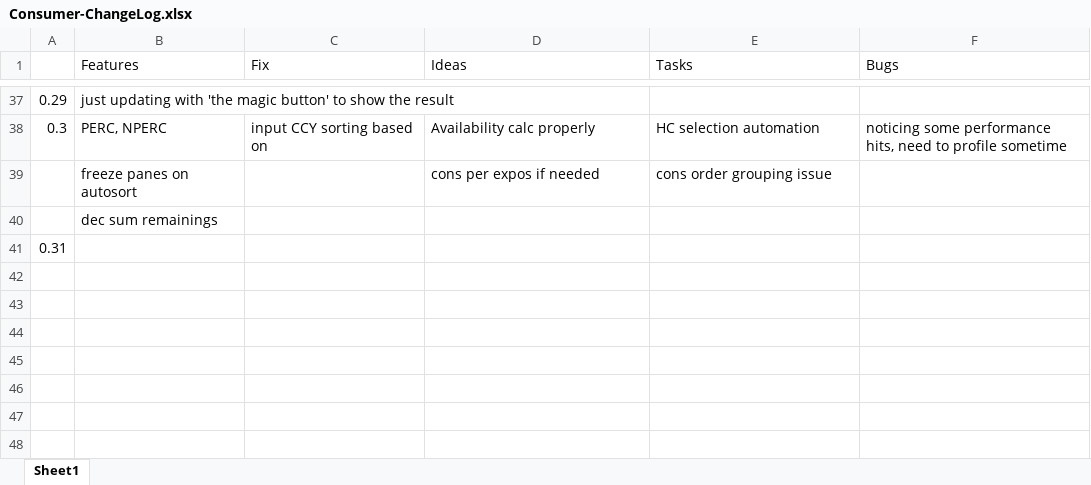
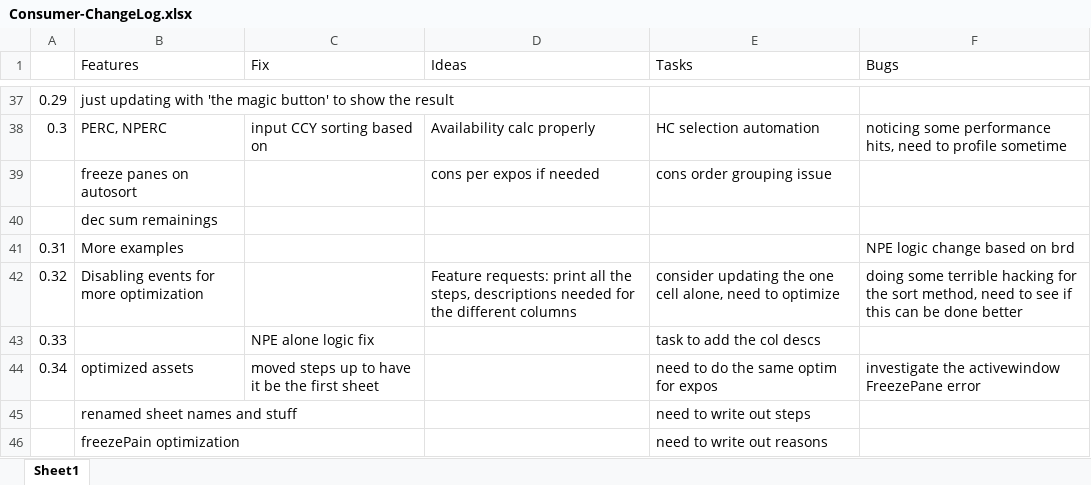
Before and after one commit to ufo2mstar/nab, an Excel workbook: build/Consumer-ChangeLog.xlsx, sheet Sheet1, drawn as a sheet; only a part is shown, gaps mark what is left out; values as stored, in another font and other column widths than the file's, no borders; removed rows and columns are numbered as before the commit, all else as after; the diff names each change by its address in the sheet, - before the commit and + after, or states it on an @@ line.

Commit message:
VBA: semi done step results

```diff
--- a/build/Consumer-ChangeLog.xlsx (sheet Sheet1)
+++ b/build/Consumer-ChangeLog.xlsx (sheet Sheet1)
-row 41: 0.31
+row 41: 0.31 | More examples |  |  |  | NPE logic change based on brd
+row 42: 0.32 | Disabling events for more optimization |  | Feature requests: print all the steps, descriptions needed for the different columns | consider updating the one cell alone, need to optimize | doing some terrible hacking for the sort method, need to see if this can be done better
+row 43: 0.33 |  | NPE alone logic fix |  | task to add the col descs
+row 44: 0.34 | optimized assets | moved steps up to have it be the first sheet |  | need to do the same optim for expos | investigate the activewindow FreezePane error
+row 45:  | renamed sheet names and stuff |  |  | need to write out steps
+row 46:  | freezePain optimization |  |  | need to write out reasons
```
Also changed, not shown: 2 other files.
